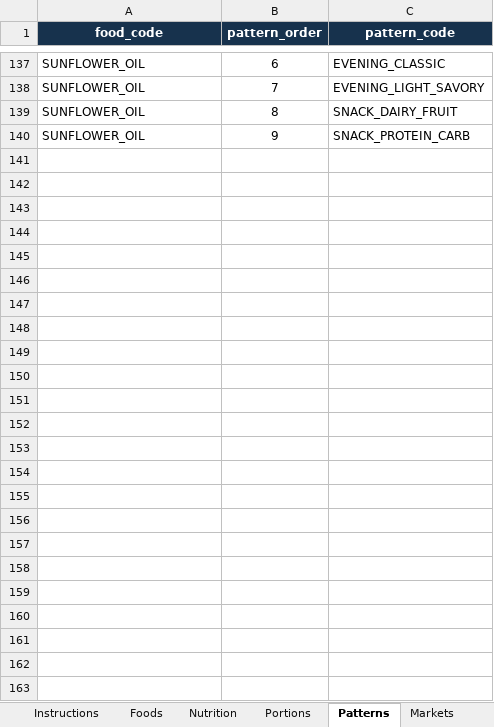
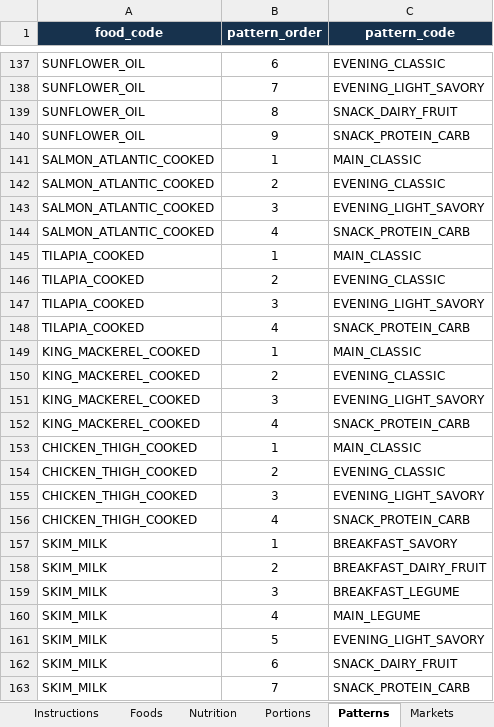
Before and after one commit to 8489mx/z-coaching-platform, an Excel workbook: data/catalogs/core-global-food-batch-v1.xlsx, sheet Patterns, drawn as a sheet; only a part is shown, gaps mark what is left out; values as stored, in another font and other column widths than the file's, no borders; the diff names each change by its address in the sheet, - before the commit and + after, or states it on an @@ line.

```diff
--- a/data/catalogs/core-global-food-batch-v1.xlsx (sheet Patterns)
+++ b/data/catalogs/core-global-food-batch-v1.xlsx (sheet Patterns)
+row 141: SALMON_ATLANTIC_COOKED | 1 | MAIN_CLASSIC
+row 142: SALMON_ATLANTIC_COOKED | 2 | EVENING_CLASSIC
+row 143: SALMON_ATLANTIC_COOKED | 3 | EVENING_LIGHT_SAVORY
+row 144: SALMON_ATLANTIC_COOKED | 4 | SNACK_PROTEIN_CARB
+row 145: TILAPIA_COOKED | 1 | MAIN_CLASSIC
+row 146: TILAPIA_COOKED | 2 | EVENING_CLASSIC
+row 147: TILAPIA_COOKED | 3 | EVENING_LIGHT_SAVORY
+row 148: TILAPIA_COOKED | 4 | SNACK_PROTEIN_CARB
+row 149: KING_MACKEREL_COOKED | 1 | MAIN_CLASSIC
+row 150: KING_MACKEREL_COOKED | 2 | EVENING_CLASSIC
+row 151: KING_MACKEREL_COOKED | 3 | EVENING_LIGHT_SAVORY
+row 152: KING_MACKEREL_COOKED | 4 | SNACK_PROTEIN_CARB
+row 153: CHICKEN_THIGH_COOKED | 1 | MAIN_CLASSIC
+row 154: CHICKEN_THIGH_COOKED | 2 | EVENING_CLASSIC
+row 155: CHICKEN_THIGH_COOKED | 3 | EVENING_LIGHT_SAVORY
+row 156: CHICKEN_THIGH_COOKED | 4 | SNACK_PROTEIN_CARB
+row 157: SKIM_MILK | 1 | BREAKFAST_SAVORY
+row 158: SKIM_MILK | 2 | BREAKFAST_DAIRY_FRUIT
+row 159: SKIM_MILK | 3 | BREAKFAST_LEGUME
+row 160: SKIM_MILK | 4 | MAIN_LEGUME
+row 161: SKIM_MILK | 5 | EVENING_LIGHT_SAVORY
+row 162: SKIM_MILK | 6 | SNACK_DAIRY_FRUIT
+row 163: SKIM_MILK | 7 | SNACK_PROTEIN_CARB
```
Also changed, not shown: sheet Markets, sheet Foods, sheet Tags, sheet Nutrition, sheet Portions, sheet Swap_Groups.
